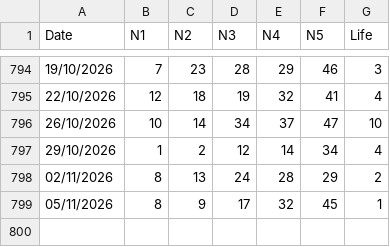
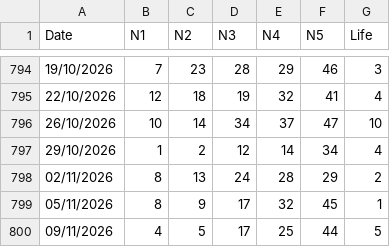
Before and after one commit to apkelepouris/predict-for-life-data, a CSV file: set_for_life.csv, drawn as a sheet; only a part is shown, gaps mark what is left out; the diff names each change by its address in the sheet, - before the commit and + after, or states it on an @@ line.

```diff
--- a/set_for_life.csv
+++ b/set_for_life.csv
+row 800: 09/11/2026 | 4 | 5 | 17 | 25 | 44 | 5
```
Also changed, not shown: 2 other files.
